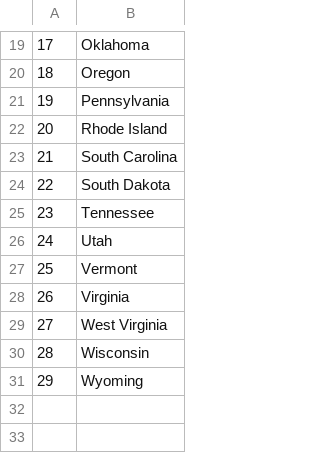
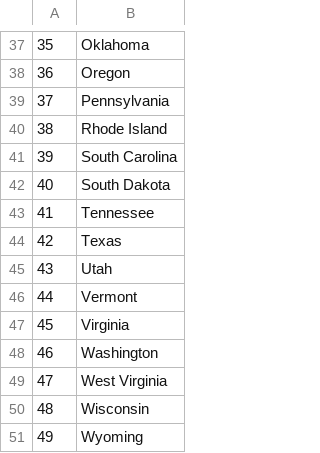
Before and after one commit to Nekembe-Boris/100-Days-of-Code-Projects, a CSV file: Day25/States_to_learn.csv, drawn as a sheet; only a part is shown, gaps mark what is left out; the diff covers the shown part only; the diff names each change by its address in the sheet, - before the commit and + after, or states it on an @@ line.

```diff
--- a/Day25/States_to_learn.csv
+++ b/Day25/States_to_learn.csv
@@ column A renumbered from row 4 down @@
+row 44: 42 | Texas
+row 48: 46 | Washington
```
Also changed, not shown: 18 added rows elsewhere in this file, 1 other file.
